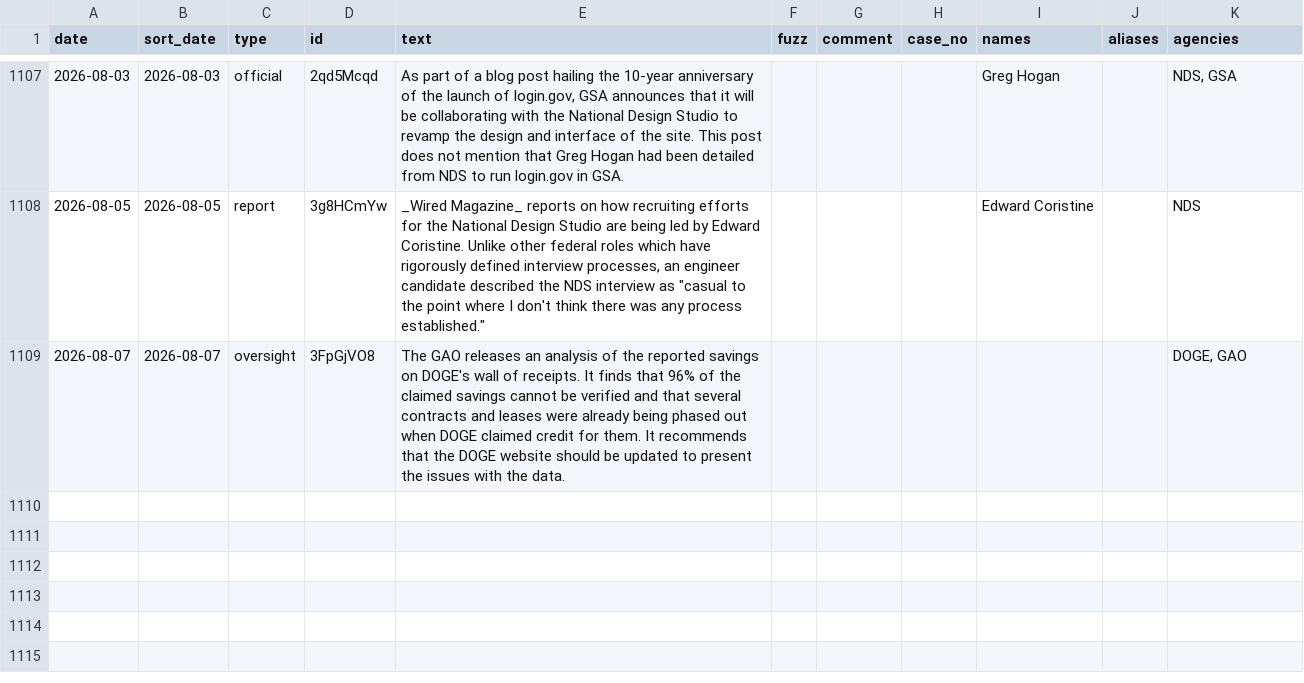
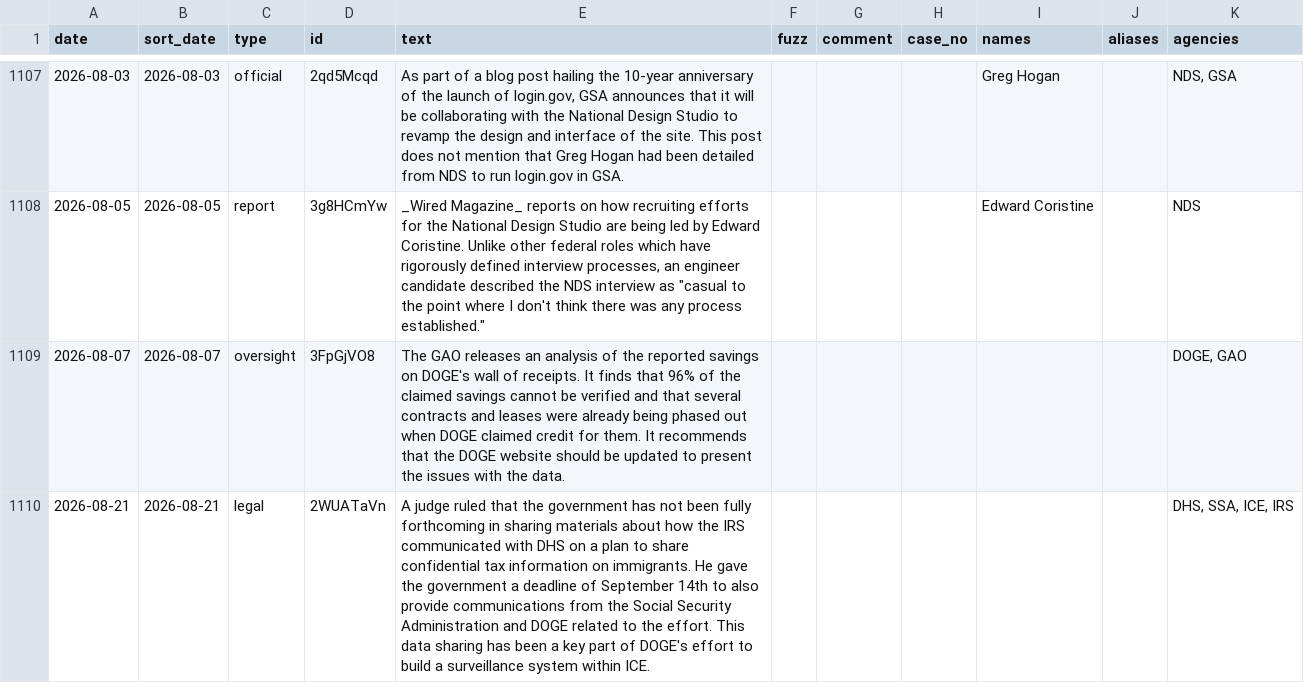
Before and after one commit to harrisj/doge_track, a CSV file: src/csv/events.csv, drawn as a sheet; only a part is shown, gaps mark what is left out.

Commit message:
Just a few more events here and there

```diff
--- a/src/csv/events.csv
+++ b/src/csv/events.csv
@@ -1115 +1115,2 @@ date,sort_date,type,id,text,fuzz,comment,case_no,names,aliases,agencies
 2026-08-07,2026-08-07,oversight,3FpGjVO8,The GAO releases an analysis of the reported savings on DOGE's wall of receipts. It finds that 96% of the claimed savings cannot be verified and that several contracts and leases were already being phased out when DOGE claimed credit for them. It recommends that the DOGE website should be updated to present the issues with the data.,,,,"","","DOGE, GAO"
+2026-08-21,2026-08-21,legal,2WUATaVn,A judge ruled that the government has not been fully forthcoming in sharing materials about how the IRS communicated with DHS on a plan to share confidential tax information on immigrants. He gave the government a deadline of September 14th to also provide communications from the Social Security Administration and DOGE related to the effort. This data sharing has been a key part of DOGE's effort to build a surveillance system within ICE.,,,,"","","DHS, SSA, ICE, IRS"
```
Also changed, not shown: src/csv/agencies.csv, src/csv/positions.csv, 3 other files.
